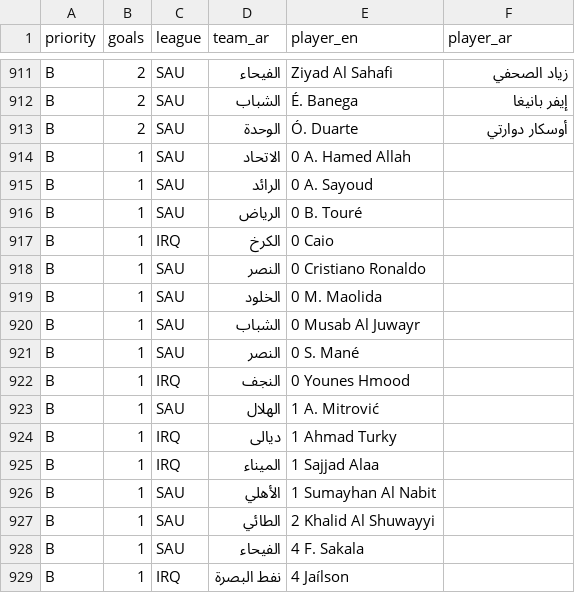
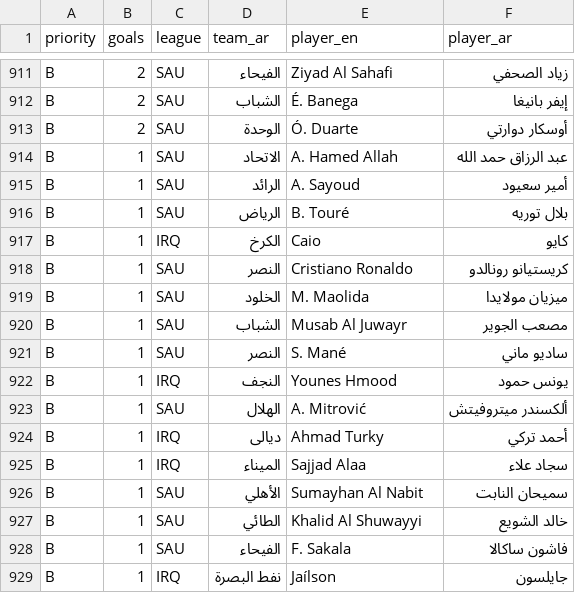
Before and after one commit to amrojaish/football, a CSV file: players_ar.csv, drawn as a sheet; only a part is shown, gaps mark what is left out; the diff covers the shown part only.

```diff
--- a/players_ar.csv
+++ b/players_ar.csv
@@ -913,17 +913,17 @@ B,2,SAU,الشباب,É. Banega,إيفر بانيغا
 B,2,SAU,الوحدة,Ó. Duarte,أوسكار دوارتي
-B,1,SAU,الاتحاد,0                         A. Hamed Allah,
-B,1,SAU,الرائد,0                         A. Sayoud,
-B,1,SAU,الرياض,0                         B. Touré,
-B,1,IRQ,الكرخ,0                         Caio,
-B,1,SAU,النصر,0                         Cristiano Ronaldo,
-B,1,SAU,الخلود,0                         M. Maolida,
-B,1,SAU,الشباب,0                         Musab Al Juwayr,
-B,1,SAU,النصر,0                         S. Mané,
-B,1,IRQ,النجف,0                         Younes Hmood,
-B,1,SAU,الهلال,1                         A. Mitrović,
-B,1,IRQ,ديالى,1                         Ahmad Turky,
-B,1,IRQ,الميناء,1                         Sajjad Alaa,
-B,1,SAU,الأهلي,1                         Sumayhan Al Nabit,
-B,1,SAU,الطائي,2                         Khalid Al Shuwayyi,
-B,1,SAU,الفيحاء,4                         F. Sakala,
-B,1,IRQ,نفط البصرة,4                         Jaílson,
+B,1,SAU,الاتحاد,A. Hamed Allah,عبد الرزاق حمد الله
+B,1,SAU,الرائد,A. Sayoud,أمير سعيود
+B,1,SAU,الرياض,B. Touré,بلال توريه
+B,1,IRQ,الكرخ,Caio,كايو
+B,1,SAU,النصر,Cristiano Ronaldo,كريستيانو رونالدو
+B,1,SAU,الخلود,M. Maolida,ميزيان مولايدا
+B,1,SAU,الشباب,Musab Al Juwayr,مصعب الجوير
+B,1,SAU,النصر,S. Mané,ساديو ماني
+B,1,IRQ,النجف,Younes Hmood,يونس حمود
+B,1,SAU,الهلال,A. Mitrović,ألكسندر ميتروفيتش
+B,1,IRQ,ديالى,Ahmad Turky,أحمد تركي
+B,1,IRQ,الميناء,Sajjad Alaa,سجاد علاء
+B,1,SAU,الأهلي,Sumayhan Al Nabit,سميحان النابت
+B,1,SAU,الطائي,Khalid Al Shuwayyi,خالد الشويع
+B,1,SAU,الفيحاء,F. Sakala,فاشون ساكالا
+B,1,IRQ,نفط البصرة,Jaílson,جايلسون
```
Also changed, not shown: 55 edited cells elsewhere in this file, 30 other files.
